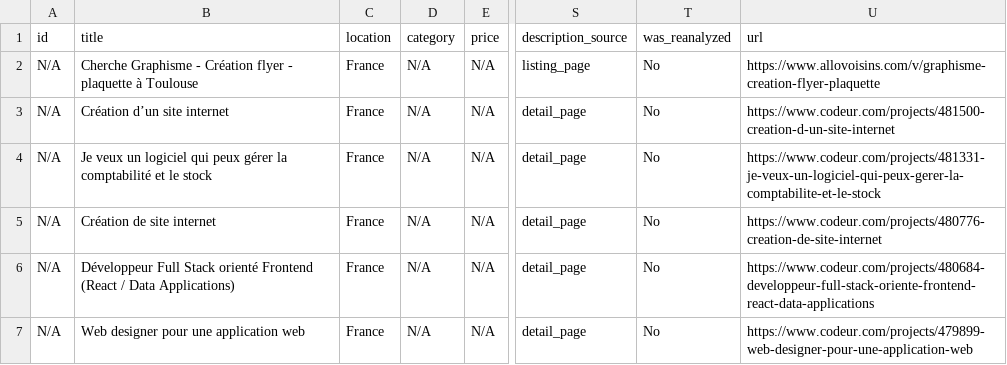
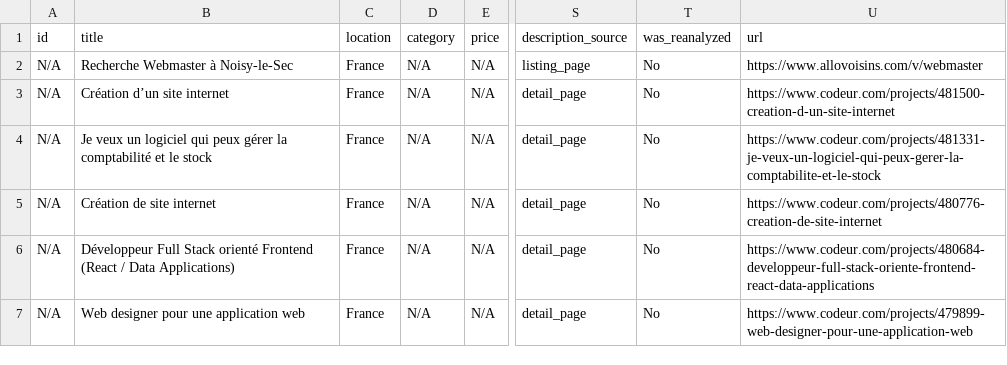
Before and after one commit to Dlawlet/afidiOS-finder, a CSV file: exports/remote_jobs_latest.csv, drawn as a sheet; only a part is shown, gaps mark what is left out; the diff names each change by its address in the sheet, - before the commit and + after, or states it on an @@ line.

```diff
--- a/exports/remote_jobs_latest.csv
+++ b/exports/remote_jobs_latest.csv
-B2 (title): Cherche Graphisme - Création flyer - plaquette à Toulouse
+B2 (title): Recherche Webmaster à Noisy-le-Sec
-U2 (url): https://www.allovoisins.com/v/graphisme-creation-flyer-plaquette
+U2 (url): https://www.allovoisins.com/v/webmaster
```
Also changed, not shown: 5 other files.
